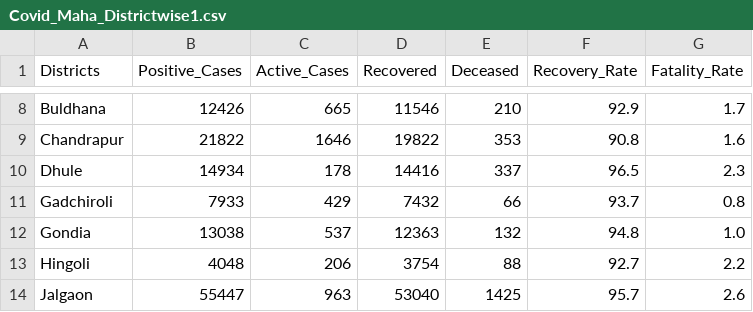
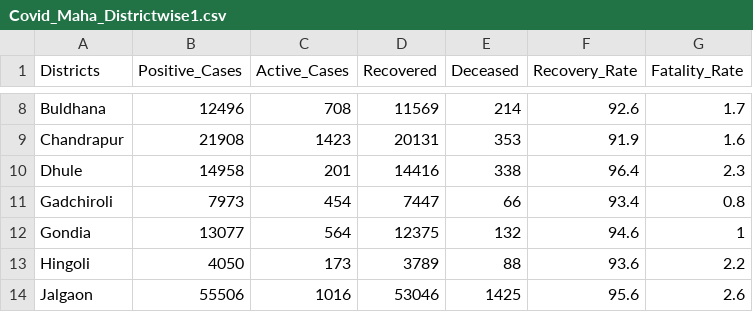
Before and after one commit to Just-for-test-automate/Maha_Districtwise_covid_cases.html, a CSV file: Covid_Maha_Districtwise1.csv, drawn as a sheet; only a part is shown, gaps mark what is left out; the diff covers the shown part only; the diff names each change by its address in the sheet, - before the commit and + after, or states it on an @@ line.

Commit message:
Update Covid_Maha_Districtwise1.csv

```diff
--- a/Covid_Maha_Districtwise1.csv
+++ b/Covid_Maha_Districtwise1.csv
-B8 (Positive_Cases): 12426
+B8 (Positive_Cases): 12496
-C8 (Active_Cases): 665
+C8 (Active_Cases): 708
-D8 (Recovered): 11546
+D8 (Recovered): 11569
-E8 (Deceased): 210
+E8 (Deceased): 214
-F8 (Recovery_Rate): 92.9
+F8 (Recovery_Rate): 92.6
-B9 (Positive_Cases): 21822
+B9 (Positive_Cases): 21908
-C9 (Active_Cases): 1646
+C9 (Active_Cases): 1423
-D9 (Recovered): 19822
+D9 (Recovered): 20131
-F9 (Recovery_Rate): 90.8
+F9 (Recovery_Rate): 91.9
-B10 (Positive_Cases): 14934
+B10 (Positive_Cases): 14958
-C10 (Active_Cases): 178
+C10 (Active_Cases): 201
-E10 (Deceased): 337
+E10 (Deceased): 338
-F10 (Recovery_Rate): 96.5
+F10 (Recovery_Rate): 96.4
-B11 (Positive_Cases): 7933
+B11 (Positive_Cases): 7973
-C11 (Active_Cases): 429
+C11 (Active_Cases): 454
-D11 (Recovered): 7432
+D11 (Recovered): 7447
-F11 (Recovery_Rate): 93.7
+F11 (Recovery_Rate): 93.4
-B12 (Positive_Cases): 13038
+B12 (Positive_Cases): 13077
-C12 (Active_Cases): 537
+C12 (Active_Cases): 564
-D12 (Recovered): 12363
+D12 (Recovered): 12375
-F12 (Recovery_Rate): 94.8
+F12 (Recovery_Rate): 94.6
-G12 (Fatality_Rate): 1.0
+G12 (Fatality_Rate): 1
-B13 (Positive_Cases): 4048
+B13 (Positive_Cases): 4050
-C13 (Active_Cases): 206
+C13 (Active_Cases): 173
-D13 (Recovered): 3754
+D13 (Recovered): 3789
-F13 (Recovery_Rate): 92.7
+F13 (Recovery_Rate): 93.6
-B14 (Positive_Cases): 55447
+B14 (Positive_Cases): 55506
-C14 (Active_Cases): 963
+C14 (Active_Cases): 1016
-D14 (Recovered): 53040
+D14 (Recovered): 53046
-F14 (Recovery_Rate): 95.7
+F14 (Recovery_Rate): 95.6
```
Also changed, not shown: 123 edited cells elsewhere in this file.
